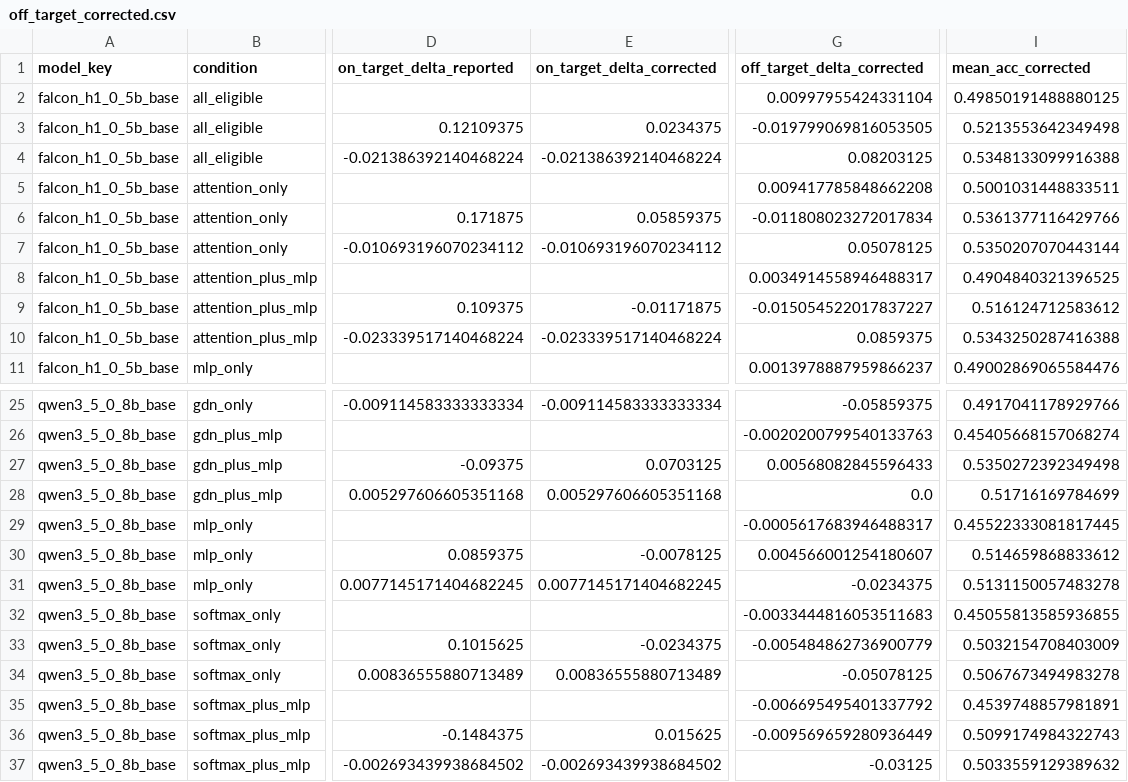
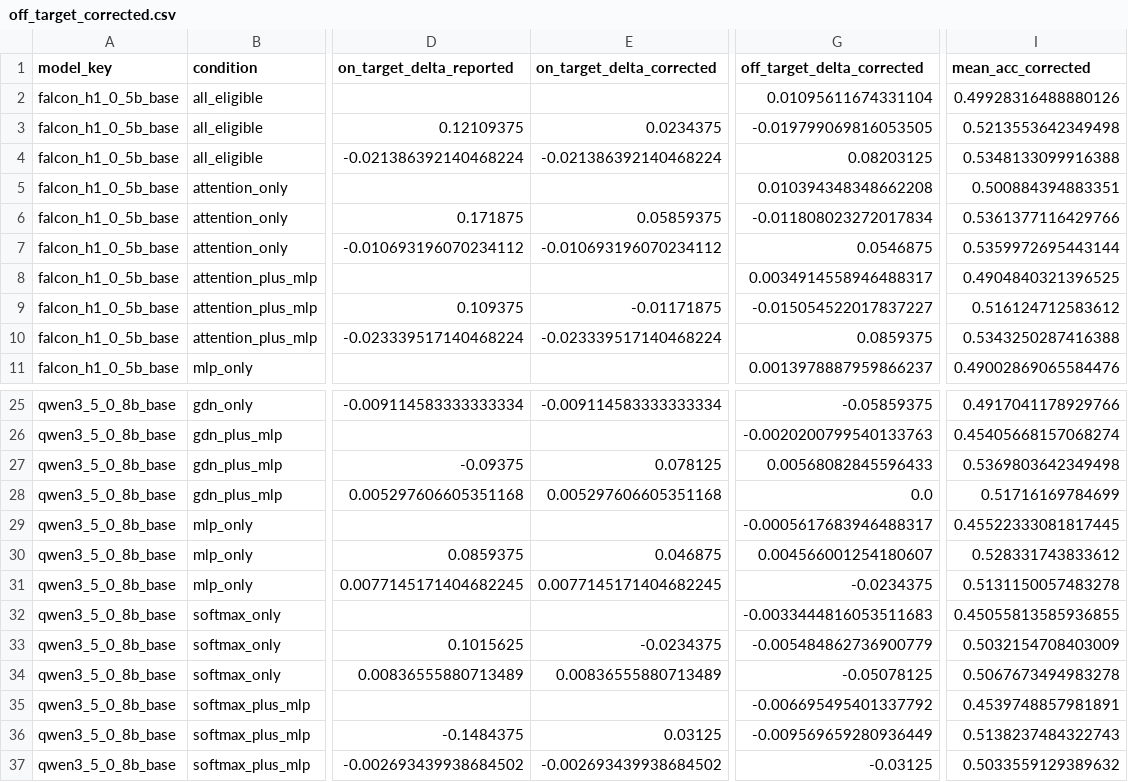
Before and after one commit to hecboar/lora-placement-hybrid, a CSV file: reanalysis/off_target_corrected.csv, drawn as a sheet; only a part is shown, gaps mark what is left out; the diff names each change by its address in the sheet, - before the commit and + after, or states it on an @@ line.

```diff
--- a/reanalysis/off_target_corrected.csv
+++ b/reanalysis/off_target_corrected.csv
-G2 (off_target_delta_corrected): 0.00997955424331104
+G2 (off_target_delta_corrected): 0.01095611674331104
-I2 (mean_acc_corrected): 0.49850191488880125
+I2 (mean_acc_corrected): 0.49928316488880126
-G5 (off_target_delta_corrected): 0.009417785848662208
+G5 (off_target_delta_corrected): 0.010394348348662208
-I5 (mean_acc_corrected): 0.5001031448833511
+I5 (mean_acc_corrected): 0.500884394883351
-G7 (off_target_delta_corrected): 0.05078125
+G7 (off_target_delta_corrected): 0.0546875
-I7 (mean_acc_corrected): 0.5350207070443144
+I7 (mean_acc_corrected): 0.5359972695443144
-E27 (on_target_delta_corrected): 0.0703125
+E27 (on_target_delta_corrected): 0.078125
-I27 (mean_acc_corrected): 0.5350272392349498
+I27 (mean_acc_corrected): 0.5369803642349498
-E30 (on_target_delta_corrected): -0.0078125
+E30 (on_target_delta_corrected): 0.046875
-I30 (mean_acc_corrected): 0.514659868833612
+I30 (mean_acc_corrected): 0.528331743833612
-E36 (on_target_delta_corrected): 0.015625
+E36 (on_target_delta_corrected): 0.03125
-I36 (mean_acc_corrected): 0.5099174984322743
+I36 (mean_acc_corrected): 0.5138237484322743
```
Also changed, not shown: reanalysis/all_pairwise_bootstrap_corrected.csv, reanalysis/all_results_corrected.csv, 14 other files.
